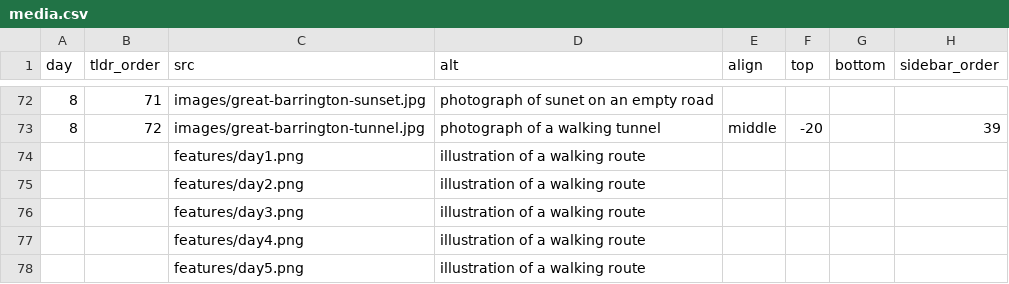
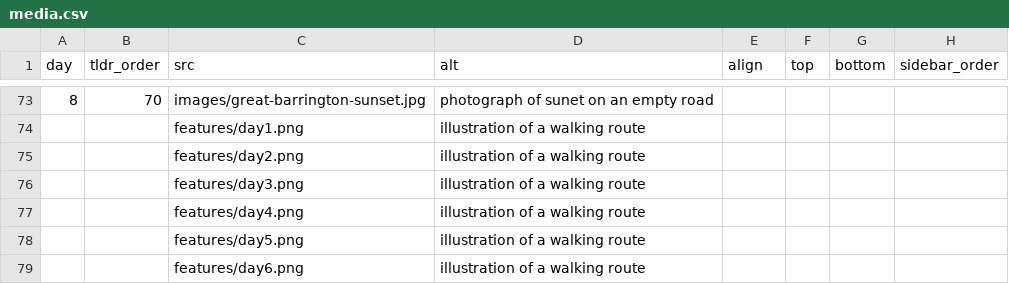
Before and after one commit to the-pudding/walkachusetts, a CSV file: src/data/media.csv, drawn as a sheet; only a part is shown, gaps mark what is left out; the shorter side is filled out with more unchanged rows; the diff covers the shown part only.

```diff
--- a/src/data/media.csv
+++ b/src/data/media.csv
@@ -72,3 +73,2 @@ day,tldr_order,src,alt,align,top,bottom,sidebar_order
-8,71,images/great-barrington-sunset.jpg,photograph of sunet on an empty road,,,,
-8,72,images/great-barrington-tunnel.jpg,photograph of a walking tunnel,middle,-20,,39
+8,70,images/great-barrington-sunset.jpg,photograph of sunet on an empty road,,,,
 ,,features/day1.png,illustration of a walking route,,,,
```
Also changed, not shown: 10 added rows, 9 removed rows and 29 moved rows elsewhere in this file, 1 other file.
